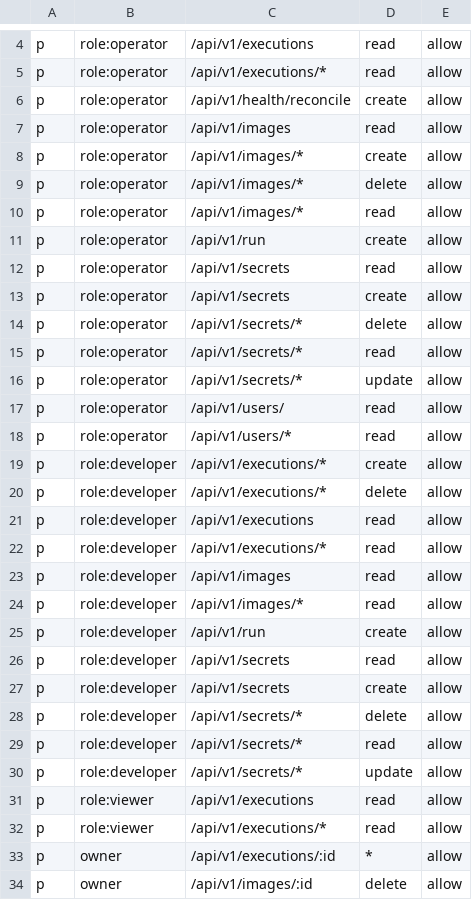
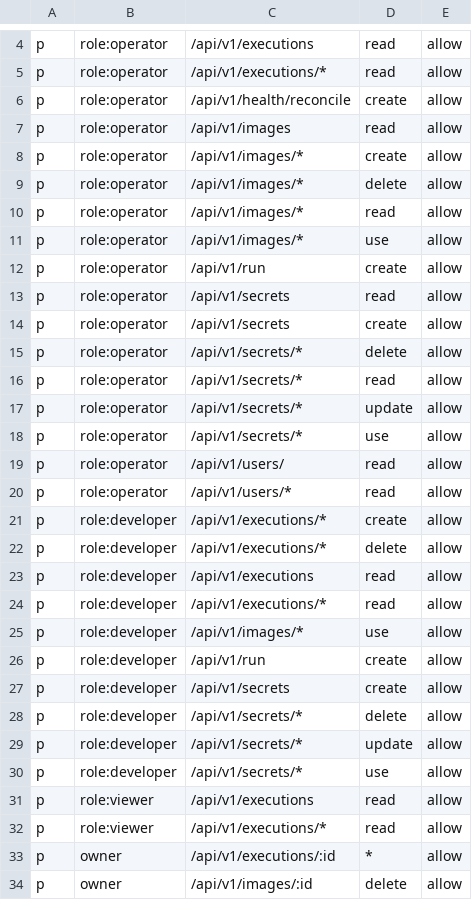
Before and after one commit to runvoy/runvoy, a CSV file: internal/auth/authorization/casbin/policy.csv, drawn as a sheet; only a part is shown, gaps mark what is left out.

Commit message:
Add new use action for secrets access

```diff
--- a/internal/auth/authorization/casbin/policy.csv
+++ b/internal/auth/authorization/casbin/policy.csv
@@ -10,2 +10,3 @@ p, role:operator, /api/v1/images/*, delete, allow
 p, role:operator, /api/v1/images/*, read, allow
+p, role:operator, /api/v1/images/*, use, allow
 p, role:operator, /api/v1/run, create, allow
@@ -16,2 +17,3 @@ p, role:operator, /api/v1/secrets/*, read, allow
 p, role:operator, /api/v1/secrets/*, update, allow
+p, role:operator, /api/v1/secrets/*, use, allow
 p, role:operator, /api/v1/users/, read, allow
@@ -22,10 +24,8 @@ p, role:developer, /api/v1/executions, read, allow
 p, role:developer, /api/v1/executions/*, read, allow
-p, role:developer, /api/v1/images, read, allow
-p, role:developer, /api/v1/images/*, read, allow
+p, role:developer, /api/v1/images/*, use, allow
 p, role:developer, /api/v1/run, create, allow
-p, role:developer, /api/v1/secrets, read, allow
 p, role:developer, /api/v1/secrets, create, allow
 p, role:developer, /api/v1/secrets/*, delete, allow
-p, role:developer, /api/v1/secrets/*, read, allow
 p, role:developer, /api/v1/secrets/*, update, allow
+p, role:developer, /api/v1/secrets/*, use, allow
 p, role:viewer, /api/v1/executions, read, allow
```
Also changed, not shown: 6 other files.
